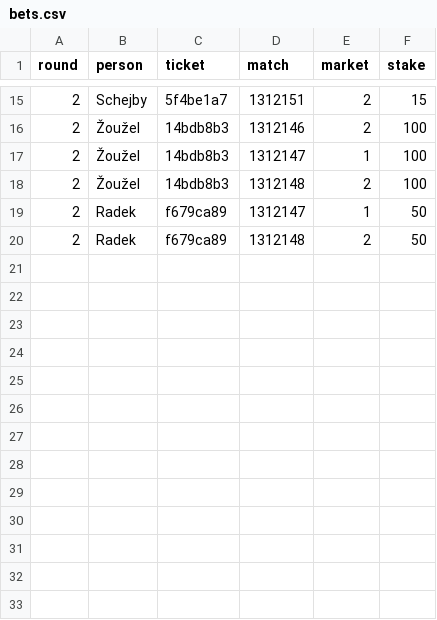
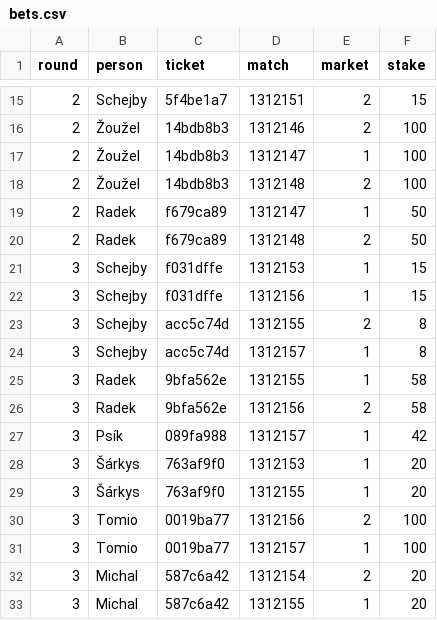
Before and after one commit to Alapazmech/tip_divize, a CSV file: data/bets.csv, drawn as a sheet; only a part is shown, gaps mark what is left out.

```diff
--- a/data/bets.csv
+++ b/data/bets.csv
@@ -20 +20,14 @@ round,person,ticket,match,market,stake
 2,Radek,f679ca89,1312148,2,50
+3,Schejby,f031dffe,1312153,1,15
+3,Schejby,f031dffe,1312156,1,15
+3,Schejby,acc5c74d,1312155,2,8
+3,Schejby,acc5c74d,1312157,1,8
+3,Radek,9bfa562e,1312155,1,58
+3,Radek,9bfa562e,1312156,2,58
+3,Psík,089fa988,1312157,1,42
+3,Šárkys,763af9f0,1312153,1,20
+3,Šárkys,763af9f0,1312155,1,20
+3,Tomio,0019ba77,1312156,2,100
+3,Tomio,0019ba77,1312157,1,100
+3,Michal,587c6a42,1312154,2,20
+3,Michal,587c6a42,1312155,1,20
```
Also changed, not shown: 5 other files.
